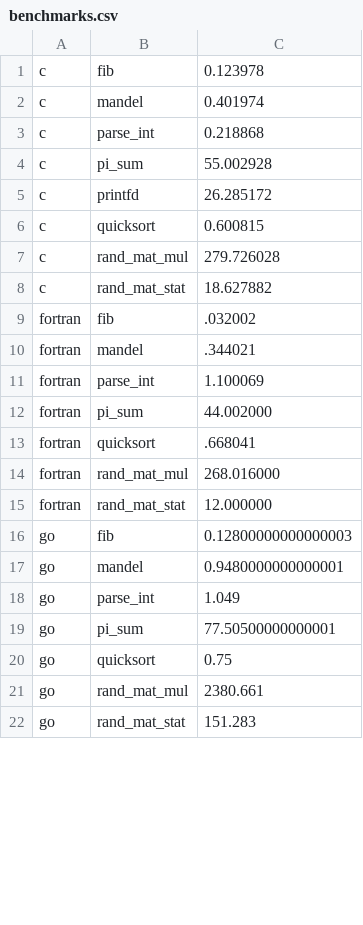
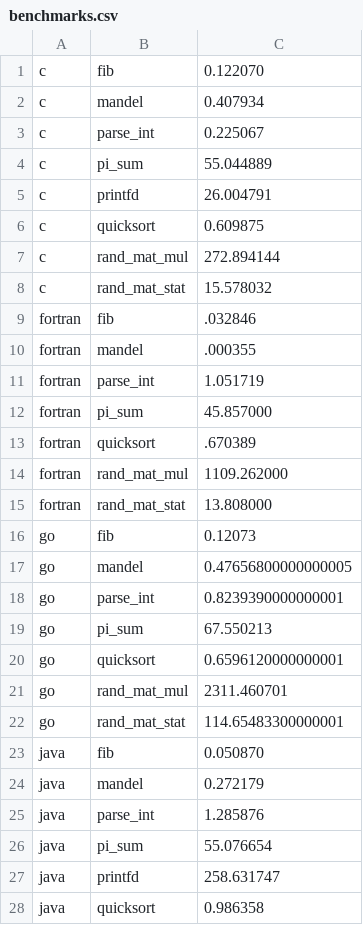
Before and after one commit to JuliaLang/www.julialang.org, a CSV file: benchmarks.csv, drawn as a sheet; only a part is shown; the diff covers the shown part only.

Commit message:
Added new benchmark data
Retained old data from Octave 3.6.4 since octave benchmarks don't run in 3.8.x

```diff
--- a/benchmarks.csv
+++ b/benchmarks.csv
@@ -1,22 +1,28 @@
-c,fib,0.123978
-c,mandel,0.401974
-c,parse_int,0.218868
-c,pi_sum,55.002928
-c,printfd,26.285172
-c,quicksort,0.600815
-c,rand_mat_mul,279.726028
-c,rand_mat_stat,18.627882
-fortran,fib,.032002
-fortran,mandel,.344021
-fortran,parse_int,1.100069
-fortran,pi_sum,44.002000
-fortran,quicksort,.668041
-fortran,rand_mat_mul,268.016000
-fortran,rand_mat_stat,12.000000
-go,fib,0.12800000000000003
-go,mandel,0.9480000000000001
-go,parse_int,1.049
-go,pi_sum,77.50500000000001
-go,quicksort,0.75
-go,rand_mat_mul,2380.661
-go,rand_mat_stat,151.283
+c,fib,0.122070
+c,mandel,0.407934
+c,parse_int,0.225067
+c,pi_sum,55.044889
+c,printfd,26.004791
+c,quicksort,0.609875
+c,rand_mat_mul,272.894144
+c,rand_mat_stat,15.578032
+fortran,fib,.032846
+fortran,mandel,.000355
+fortran,parse_int,1.051719
+fortran,pi_sum,45.857000
+fortran,quicksort,.670389
+fortran,rand_mat_mul,1109.262000
+fortran,rand_mat_stat,13.808000
+go,fib,0.12073
+go,mandel,0.47656800000000005
+go,parse_int,0.8239390000000001
+go,pi_sum,67.550213
+go,quicksort,0.6596120000000001
+go,rand_mat_mul,2311.460701
+go,rand_mat_stat,114.65483300000001
+java,fib,0.050870
+java,mandel,0.272179
+java,parse_int,1.285876
+java,pi_sum,55.076654
+java,printfd,258.631747
+java,quicksort,0.986358
```
Also changed, not shown: 10 added rows and 44 edited cells elsewhere in this file.
